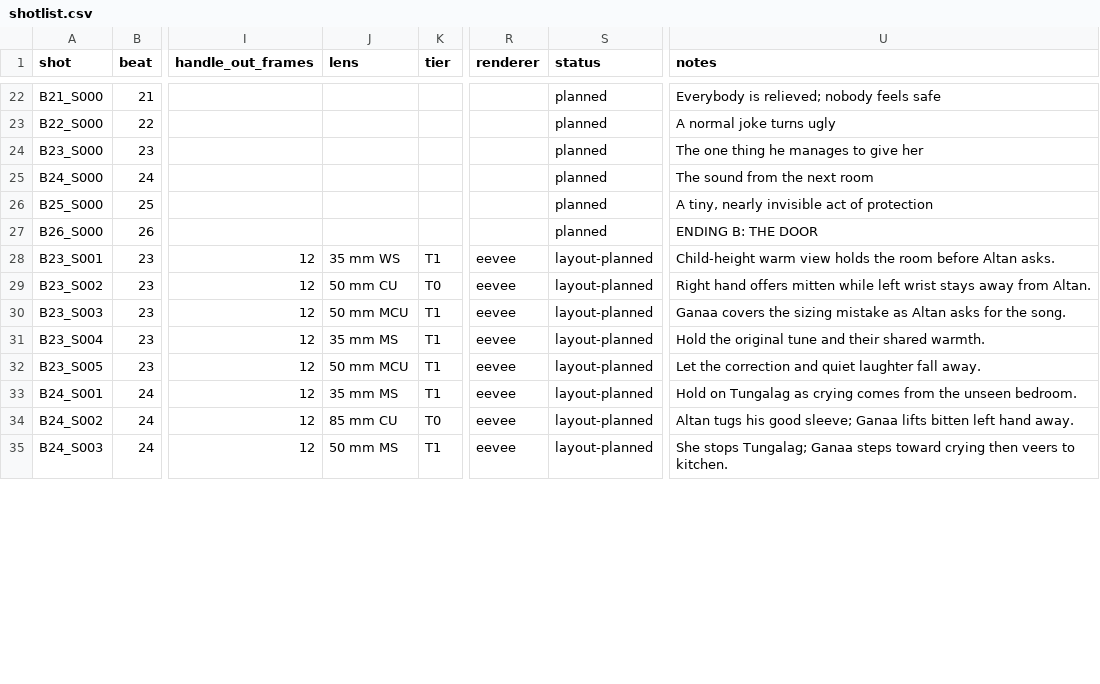
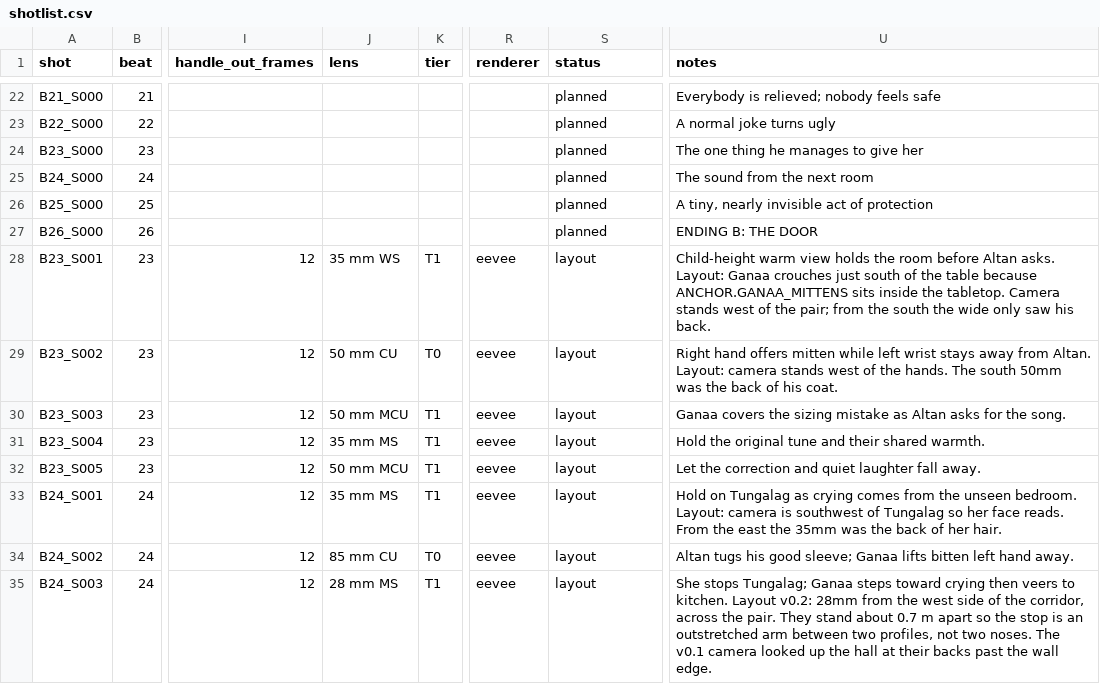
Before and after one commit to barsaa-h/mongolian-steppe, a CSV file: episodes/EP01/shotlist.csv, drawn as a sheet; only a part is shown, gaps mark what is left out; the diff covers the shown part only; the diff names each change by its address in the sheet, - before the commit and + after, or states it on an @@ line.

```diff
--- a/episodes/EP01/shotlist.csv
+++ b/episodes/EP01/shotlist.csv
-S28:S35 (status): layout-planned
+S28:S35 (status): layout
-U28 (notes): …Altan asks.
+U28 (notes): …Altan asks. Layout: Ganaa crouches just south of the table because ANCHOR.GANAA_MITTENS sits inside the tabletop. Camera stands west of the pair; from the south the wide only saw his back.
-U29 (notes): …from Altan.
+U29 (notes): …from Altan. Layout: camera stands west of the hands. The south 50mm was the back of his coat.
-U33 (notes): …unseen bedroom.
+U33 (notes): …unseen bedroom. Layout: camera is southwest of Tungalag so her face reads. From the east the 35mm was the back of her hair.
-J35 (lens): 50 mm MS
+J35 (lens): 28 mm MS
-U35 (notes): …to kitchen.
+U35 (notes): …to kitchen. Layout v0.2: 28mm from the west side of the corridor, across the pair. They stand about 0.7 m apart so the stop is an outstretched arm between two profiles, not two noses. The v0.1 camera looked up the hall at their backs past the wall edge.
```
Also changed, not shown: 16 edited cells elsewhere in this file, 45 other files.
